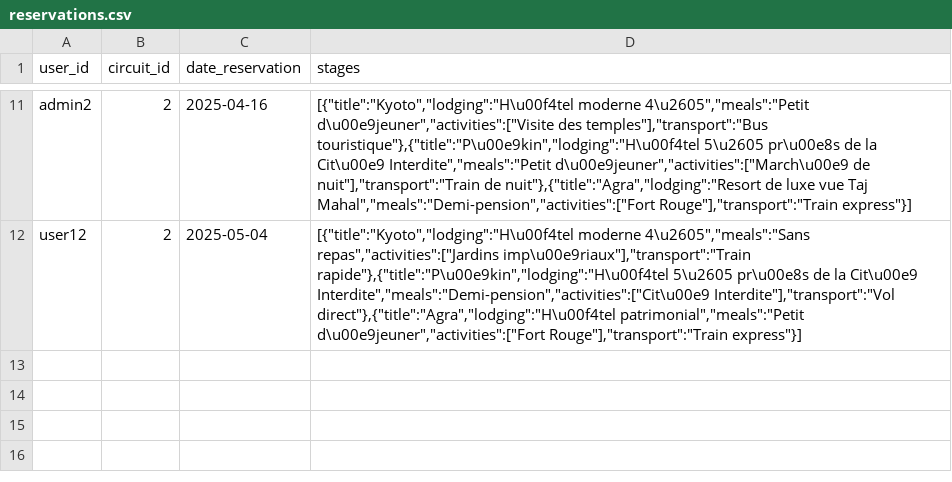
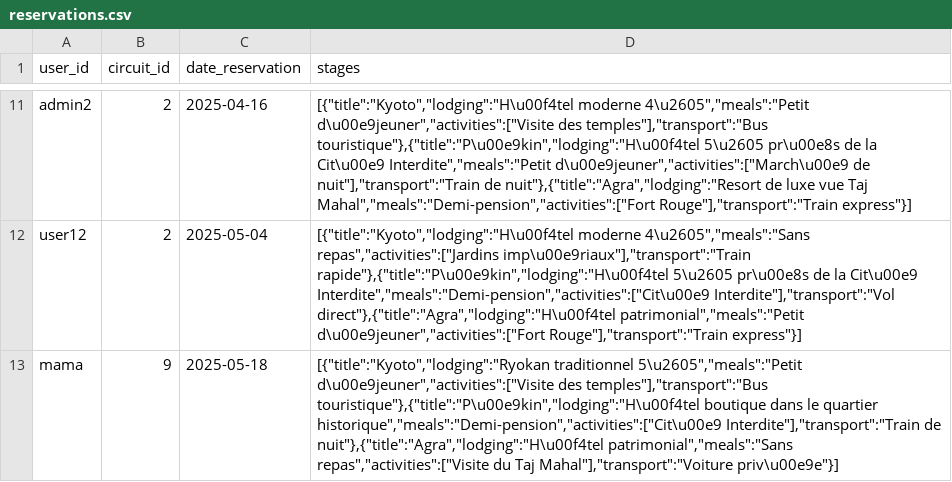
Before and after one commit to Veiixc/Click-Journey, a CSV file: Click-Journey-adem/php/data/reservations.csv, drawn as a sheet; only a part is shown, gaps mark what is left out; the diff names each change by its address in the sheet, - before the commit and + after, or states it on an @@ line.

```diff
--- a/Click-Journey-adem/php/data/reservations.csv
+++ b/Click-Journey-adem/php/data/reservations.csv
+row 13: mama | 9 | 2025-05-18 | [{"title":"Kyoto","lodging":"Ryokan traditionnel 5\u2605","meals":"Petit d\u00e9jeuner","activities":["Visite des temples"],"transport":"Bus touristique"},{"title":"P\u00e9kin","lodging":"H\u00f4tel boutique dans le quartier historique","meals":"Demi-pension","activities":["Cit\u00e9 Interdite"],"transport":"Train de nuit"},{"title":"Agra","lodging":"H\u00f4tel patrimonial","meals":"Sans repas","activities":["Visite du Taj Mahal"],"transport":"Voiture priv\u00e9e"}]
```
Also changed, not shown: Click-Journey-adem/php/data/users.csv, 36 other files.
